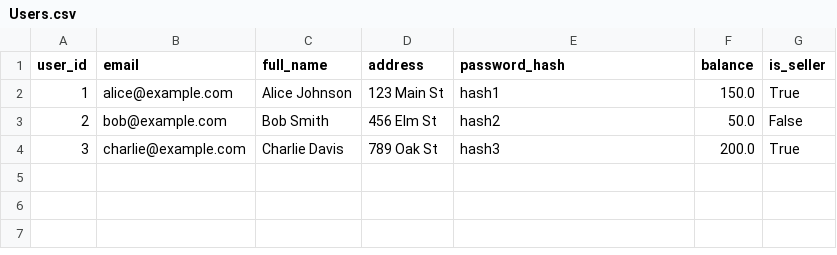
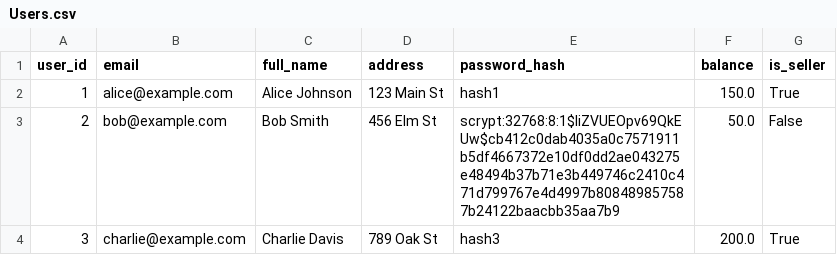
Before and after one commit to Sam-B-Y/Mini-Amazon, a CSV file: db/data/Users.csv, drawn as a sheet.

```diff
--- a/db/data/Users.csv
+++ b/db/data/Users.csv
@@ -2,3 +2,3 @@ user_id,email,full_name,address,password_hash,balance,is_seller
 1,alice@example.com,Alice Johnson,123 Main St,hash1,150.0,True
-2,bob@example.com,Bob Smith,456 Elm St,hash2,50.0,False
+2,bob@example.com,Bob Smith,456 Elm St,scrypt:32768:8:1$liZVUEOpv69QkEUw$cb412c0dab4035a0c7571911b5df4667372e10df0dd2ae043275e48494b37b71e3b449746c2410c471d799767e4d4997b808489857587b24122baacbb35aa7b9,50.0,False
 3,charlie@example.com,Charlie Davis,789 Oak St,hash3,200.0,True
```
Also changed, not shown: 3 other files.
